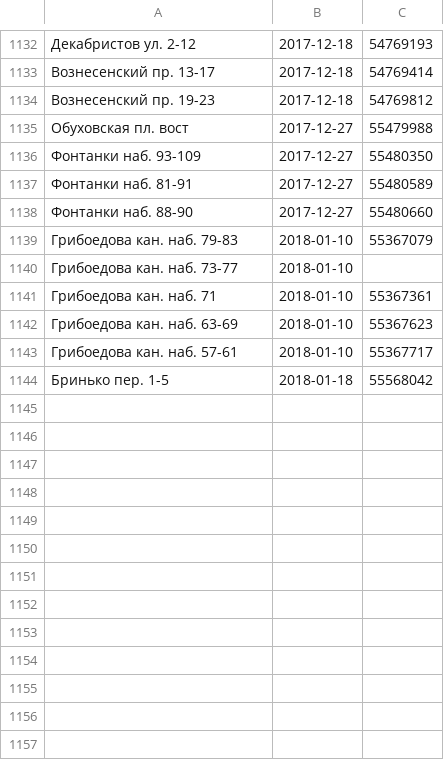
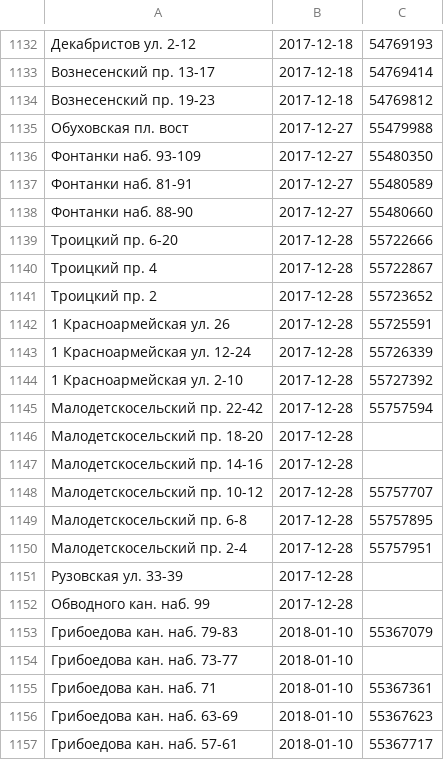
Before and after one commit to AntonKhorev/oplofk, a CSV file: adm.csv, drawn as a sheet; only a part is shown, gaps mark what is left out; the shorter side is filled out with more unchanged rows.

```diff
--- a/adm.csv
+++ b/adm.csv
@@ -1138,2 +1138,16 @@
 Фонтанки наб. 88-90;2017-12-27;55480660
+Троицкий пр. 6-20;2017-12-28;55722666
+Троицкий пр. 4;2017-12-28;55722867
+Троицкий пр. 2;2017-12-28;55723652
+1 Красноармейская ул. 26;2017-12-28;55725591
+1 Красноармейская ул. 12-24;2017-12-28;55726339
+1 Красноармейская ул. 2-10;2017-12-28;55727392
+Малодетскосельский пр. 22-42;2017-12-28;55757594
+Малодетскосельский пр. 18-20;2017-12-28;
+Малодетскосельский пр. 14-16;2017-12-28;
+Малодетскосельский пр. 10-12;2017-12-28;55757707
+Малодетскосельский пр. 6-8;2017-12-28;55757895
+Малодетскосельский пр. 2-4;2017-12-28;55757951
+Рузовская ул. 33-39;2017-12-28;
+Обводного кан. наб. 99;2017-12-28;
 Грибоедова кан. наб. 79-83;2018-01-10;55367079
```
Also changed, not shown: cen.csv, 2 other files.
